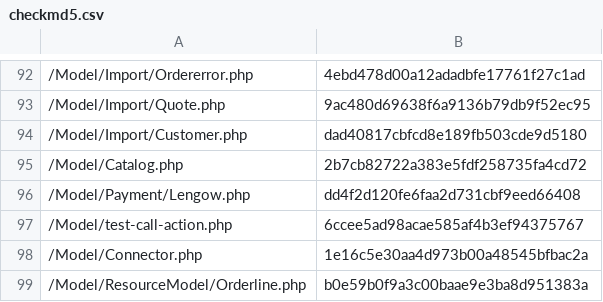
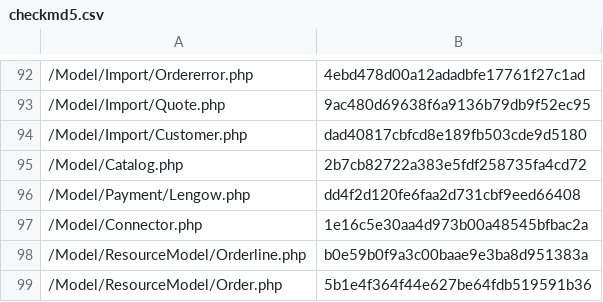
Before and after one commit to lengow/plugin-magento2, a CSV file: etc/checkmd5.csv, drawn as a sheet; only a part is shown, gaps mark what is left out; the shorter side is filled out with more unchanged rows.

Commit message:
update checksum

```diff
--- a/etc/checkmd5.csv
+++ b/etc/checkmd5.csv
@@ -96,3 +96,2 @@
 /Model/Payment/Lengow.php|dd4f2d120fe6faa2d731cbf9eed66408
-/Model/test-call-action.php|6ccee5ad98acae585af4b3ef94375767
 /Model/Connector.php|1e16c5e30aa4d973b00a48545bfbac2a
```
